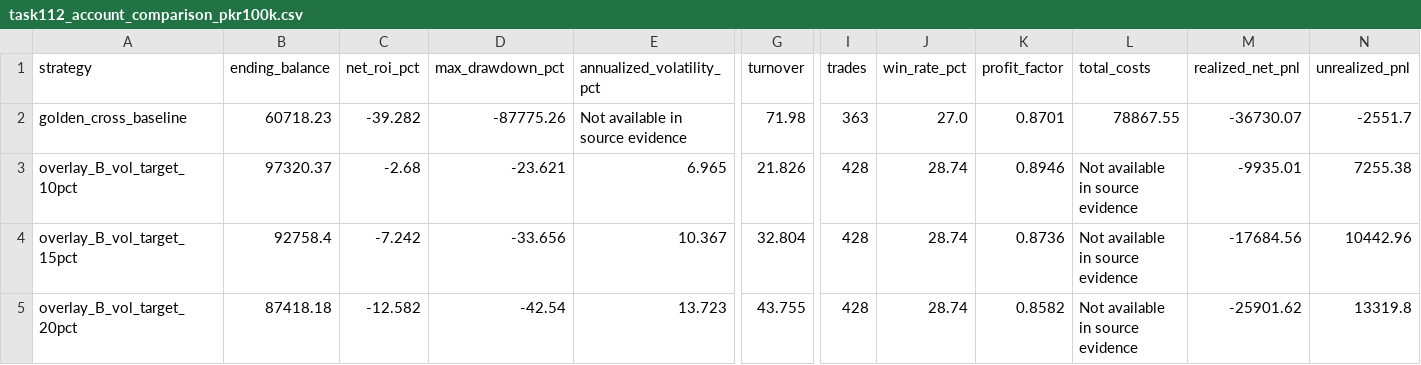
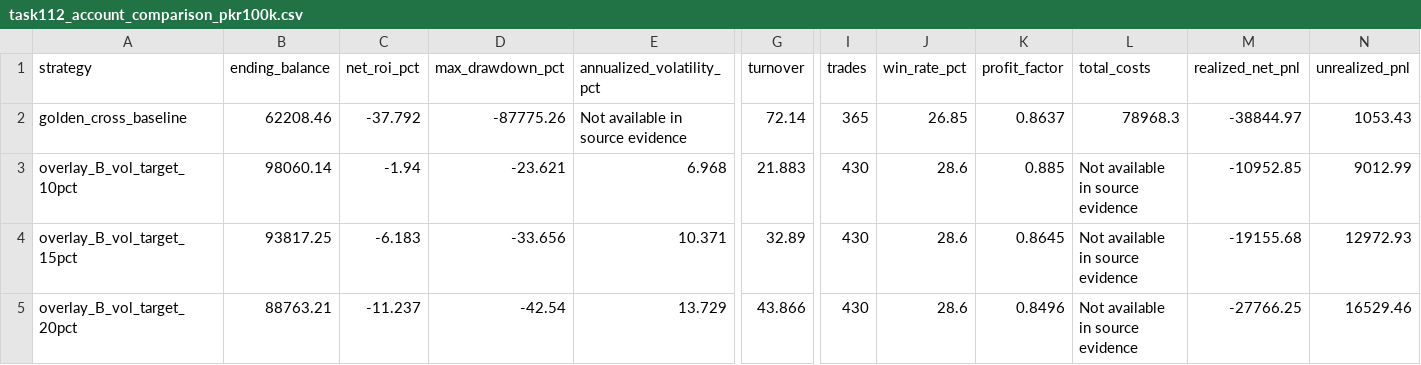
Before and after one commit to amz162/latent_v_2, a CSV file: data/backtest_reports/task112/task112_account_comparison_pkr100k.csv, drawn as a sheet; only a part is shown, gaps mark what is left out; the diff covers the shown part only; the diff names each change by its address in the sheet, - before the commit and + after, or states it on an @@ line.

```diff
--- a/data/backtest_reports/task112/task112_account_comparison_pkr100k.csv
+++ b/data/backtest_reports/task112/task112_account_comparison_pkr100k.csv
-B2 (ending_balance): 60718.23
+B2 (ending_balance): 62208.46
-C2 (net_roi_pct): -39.282
+C2 (net_roi_pct): -37.792
-G2 (turnover): 71.98
+G2 (turnover): 72.14
-I2 (trades): 363
+I2 (trades): 365
-J2 (win_rate_pct): 27.0
+J2 (win_rate_pct): 26.85
-K2 (profit_factor): 0.8701
+K2 (profit_factor): 0.8637
-L2 (total_costs): 78867.55
+L2 (total_costs): 78968.3
-M2 (realized_net_pnl): -36730.07
+M2 (realized_net_pnl): -38844.97
-N2 (unrealized_pnl): -2551.7
+N2 (unrealized_pnl): 1053.43
-B3 (ending_balance): 97320.37
+B3 (ending_balance): 98060.14
-C3 (net_roi_pct): -2.68
+C3 (net_roi_pct): -1.94
-E3 (annualized_volatility_pct): 6.965
+E3 (annualized_volatility_pct): 6.968
-G3 (turnover): 21.826
+G3 (turnover): 21.883
-I3:I5 (trades): 428
+I3:I5 (trades): 430
-J3:J5 (win_rate_pct): 28.74
+J3:J5 (win_rate_pct): 28.6
-K3 (profit_factor): 0.8946
+K3 (profit_factor): 0.885
-M3 (realized_net_pnl): -9935.01
+M3 (realized_net_pnl): -10952.85
-N3 (unrealized_pnl): 7255.38
+N3 (unrealized_pnl): 9012.99
-B4 (ending_balance): 92758.4
+B4 (ending_balance): 93817.25
-C4 (net_roi_pct): -7.242
+C4 (net_roi_pct): -6.183
-E4 (annualized_volatility_pct): 10.367
+E4 (annualized_volatility_pct): 10.371
-G4 (turnover): 32.804
+G4 (turnover): 32.89
-K4 (profit_factor): 0.8736
+K4 (profit_factor): 0.8645
-M4 (realized_net_pnl): -17684.56
+M4 (realized_net_pnl): -19155.68
-N4 (unrealized_pnl): 10442.96
+N4 (unrealized_pnl): 12972.93
-B5 (ending_balance): 87418.18
+B5 (ending_balance): 88763.21
-C5 (net_roi_pct): -12.582
+C5 (net_roi_pct): -11.237
-E5 (annualized_volatility_pct): 13.723
+E5 (annualized_volatility_pct): 13.729
-G5 (turnover): 43.755
+G5 (turnover): 43.866
-K5 (profit_factor): 0.8582
+K5 (profit_factor): 0.8496
-M5 (realized_net_pnl): -25901.62
+M5 (realized_net_pnl): -27766.25
-N5 (unrealized_pnl): 13319.8
+N5 (unrealized_pnl): 16529.46
```
Also changed, not shown: 23 edited cells elsewhere in this file, data/backtest_reports/task107/task107_realized_trade_ledger.csv, data/backtest_reports/task107/task107_symbol_freshness.csv, 54 other files.
